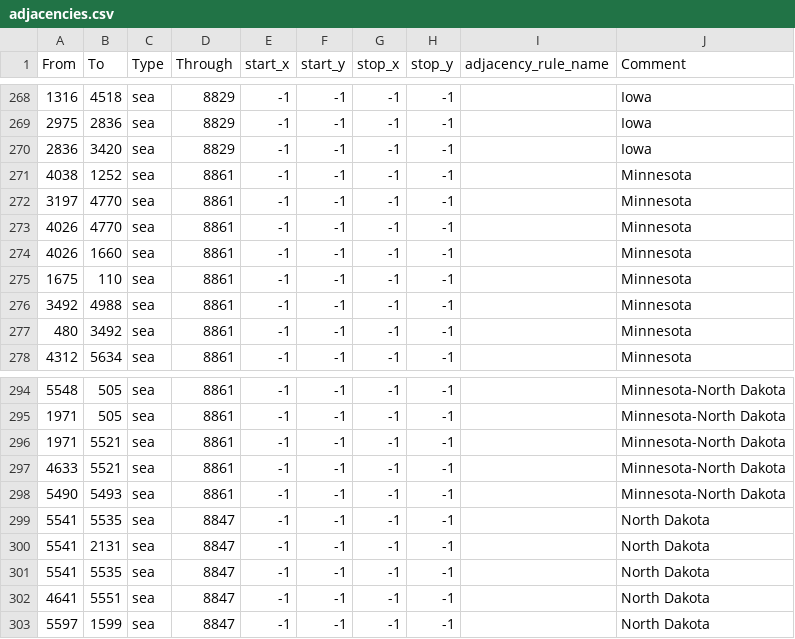
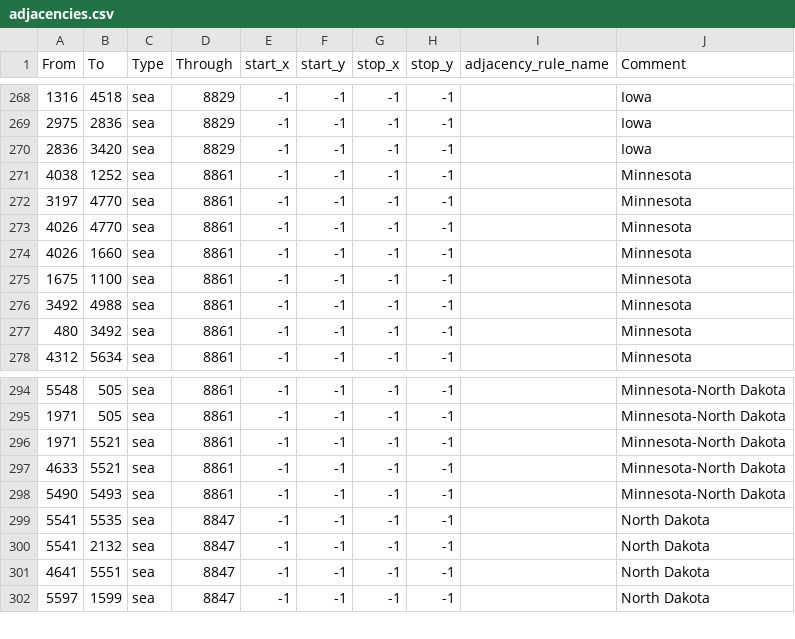
Before and after one commit to chardynamics/landofthedivided, a CSV file: map/adjacencies.csv, drawn as a sheet; only a part is shown, gaps mark what is left out.

```diff
--- a/map/adjacencies.csv
+++ b/map/adjacencies.csv
@@ -274,3 +274,3 @@ From;To;Type;Through;start_x;start_y;stop_x;stop_y;adjacency_rule_name;Comment
 4026;1660;sea;8861;-1;-1;-1;-1;;Minnesota
-1675;110;sea;8861;-1;-1;-1;-1;;Minnesota
+1675;1100;sea;8861;-1;-1;-1;-1;;Minnesota
 3492;4988;sea;8861;-1;-1;-1;-1;;Minnesota
@@ -299,4 +299,3 @@ From;To;Type;Through;start_x;start_y;stop_x;stop_y;adjacency_rule_name;Comment
 5541;5535;sea;8847;-1;-1;-1;-1;;North Dakota
-5541;2131;sea;8847;-1;-1;-1;-1;;North Dakota
-5541;5535;sea;8847;-1;-1;-1;-1;;North Dakota
+5541;2132;sea;8847;-1;-1;-1;-1;;North Dakota
 4641;5551;sea;8847;-1;-1;-1;-1;;North Dakota
```
Also changed, not shown: 7 other files.
